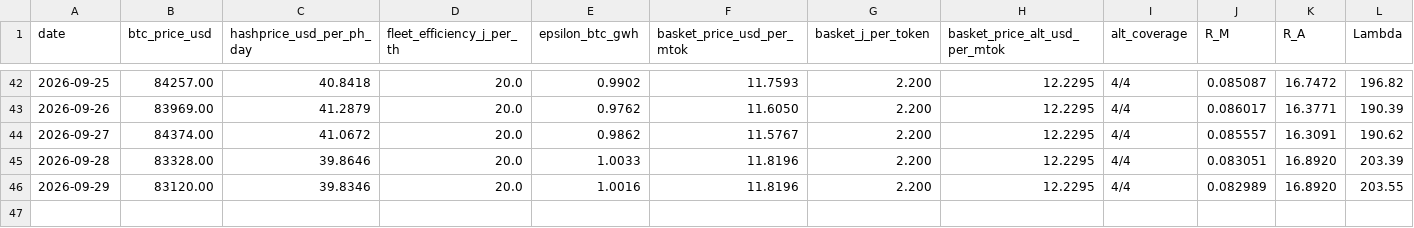
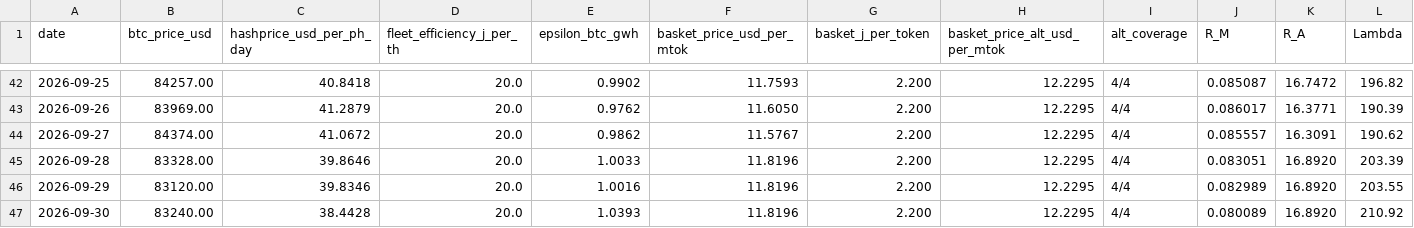
Before and after one commit to tanghuidao/token-parity, a CSV file: docs/parity_series.csv, drawn as a sheet; only a part is shown, gaps mark what is left out; rows hold the shown columns only; the diff names each change by its address in the sheet, - before the commit and + after, or states it on an @@ line.

```diff
--- a/docs/parity_series.csv
+++ b/docs/parity_series.csv
+row 47: 2026-09-30 | 83240.00 | 38.4428 | 20.0 | 1.0393 | 11.8196 | 2.200 | 12.2295 | 4/4 | 0.080089 | 16.8920 | 210.92
```
Also changed, not shown: basket_detail.csv, docs/basket_detail.csv, 5 other files.
